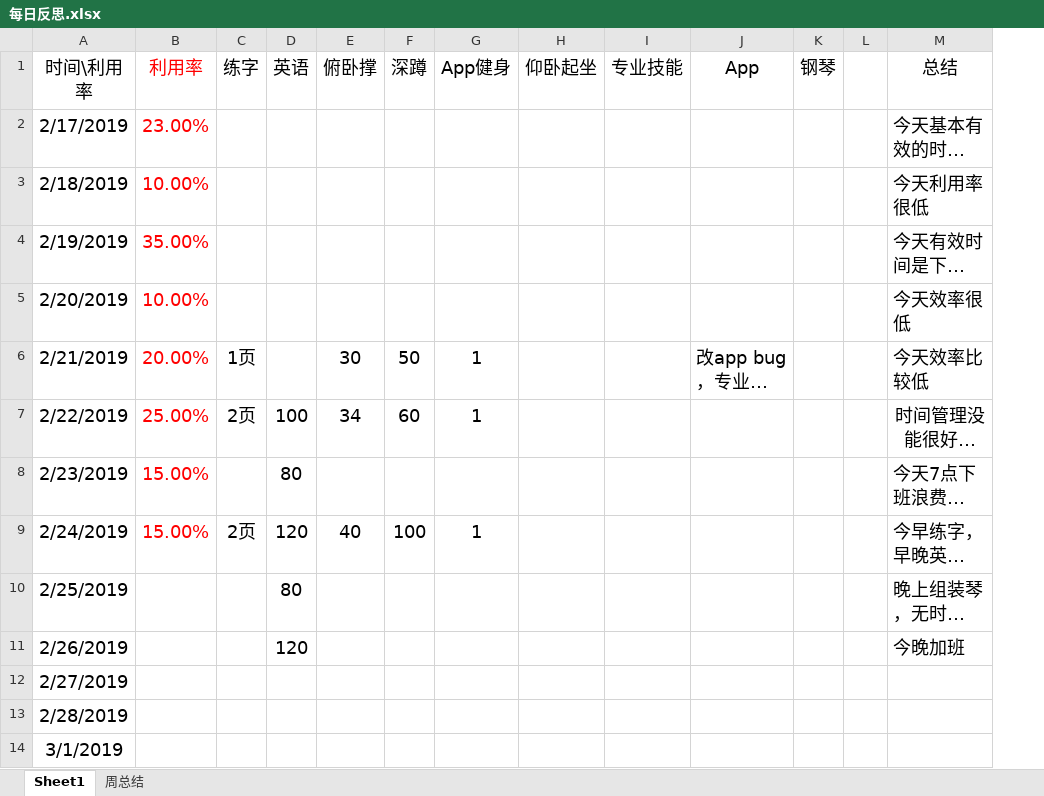
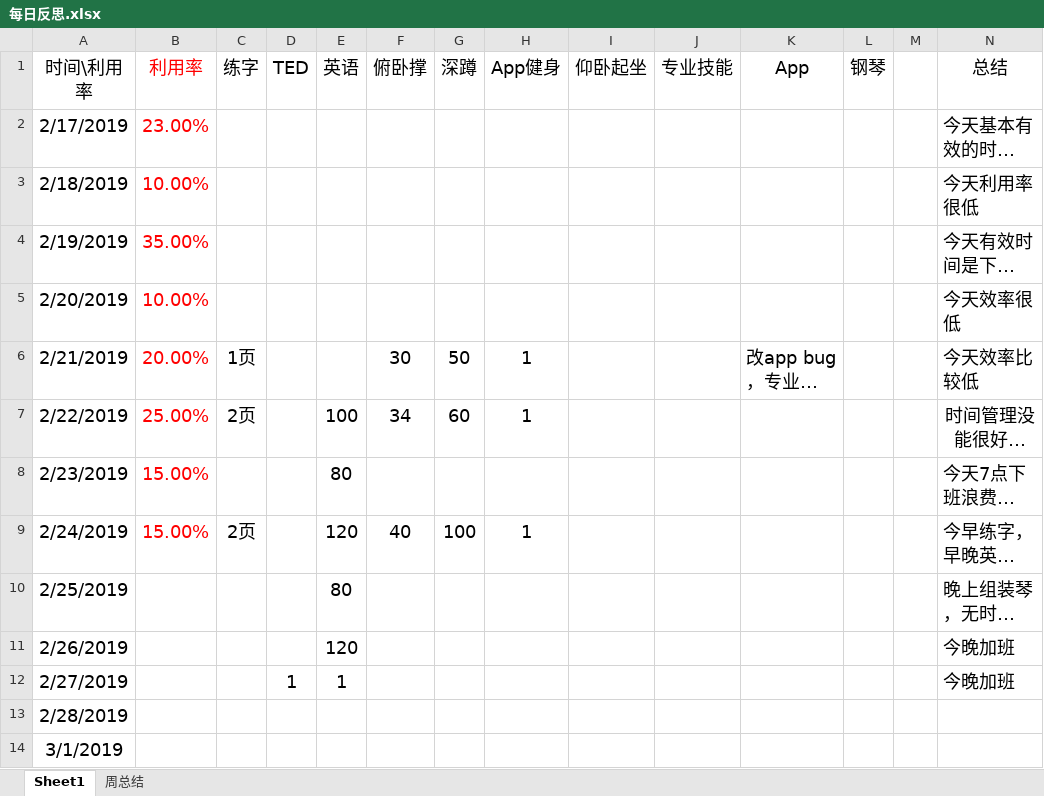
Before and after one commit to Ayvytr/TheRoadToTheFuture, an Excel workbook: 计划和反思/每日反思.xlsx, sheet Sheet1, drawn as a sheet; only a part is shown; long unchanged cells end in …; values as stored, in another font and other column widths than the file's, no borders; addresses are those after the commit; the diff names each change by its address in the sheet, - before the commit and + after, or states it on an @@ line.

Commit message:
更新每日反思

```diff
--- a/计划和反思/每日反思.xlsx (sheet Sheet1)
+++ b/计划和反思/每日反思.xlsx (sheet Sheet1)
+column D (TED), row 12: 1
-E12 (英语): (empty)
+E12 (英语): 1
-N12 (总结): (empty)
+N12 (总结): 今晚加班
```
